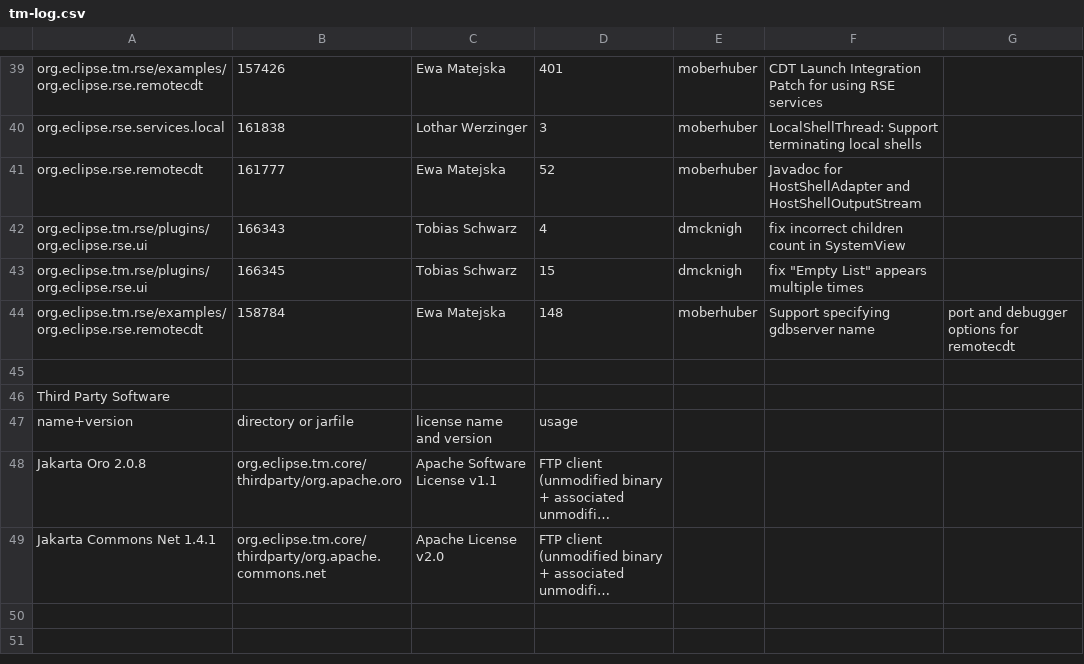
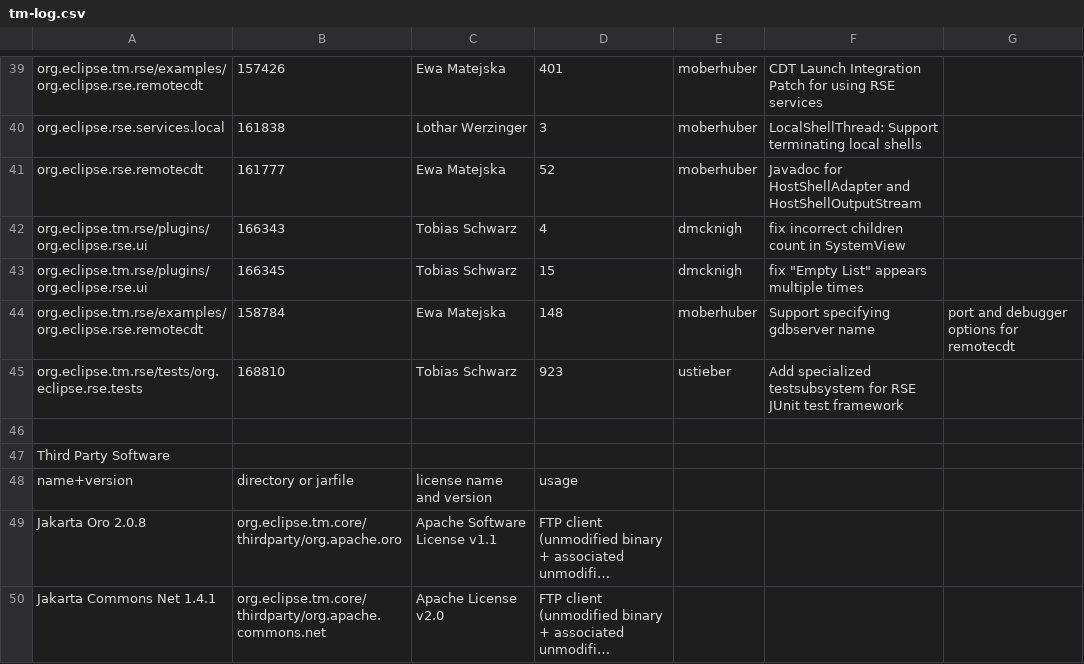
Before and after one commit to markphip/tm, a CSV file: development/tm-log.csv, drawn as a sheet; only a part is shown, gaps mark what is left out; long unchanged cells end in ….

Commit message:
Add log entry for [168810] Tobias Schwarz contribution

```diff
--- a/development/tm-log.csv
+++ b/development/tm-log.csv
@@ -44,2 +44,3 @@ org.eclipse.tm.rse/plugins/org.eclipse.rse.ui,166345,Tobias Schwarz,15,dmcknigh,
 org.eclipse.tm.rse/examples/org.eclipse.rse.remotecdt,158784,Ewa Matejska,148,moberhuber,Support specifying gdbserver name, port and debugger options for remotecdt
+org.eclipse.tm.rse/tests/org.eclipse.rse.tests,168810,Tobias Schwarz,923,ustieber,Add specialized testsubsystem for RSE JUnit test framework
 
```
